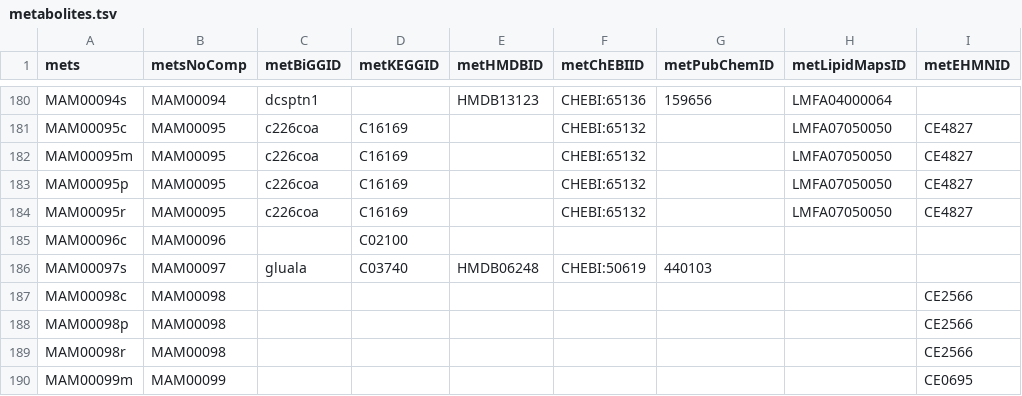
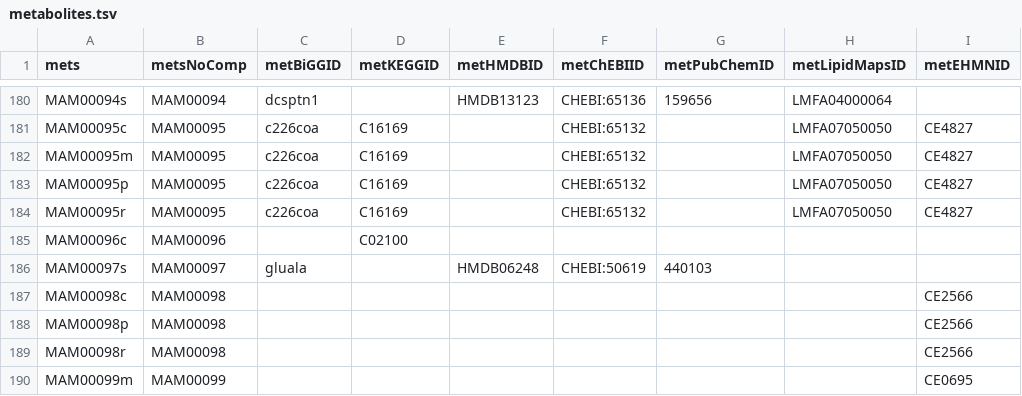
Before and after one commit to SysBioChalmers/Human-GEM, a TSV file: model/metabolites.tsv, drawn as a sheet; only a part is shown, gaps mark what is left out; the diff names each change by its address in the sheet, - before the commit and + after, or states it on an @@ line.

Commit message:
removing xref C03740 from MAM00097, will then avoid conflict during conversion to MNXref

```diff
--- a/model/metabolites.tsv
+++ b/model/metabolites.tsv
-D186 (metKEGGID): C03740
+D186 (metKEGGID): (empty)
```
